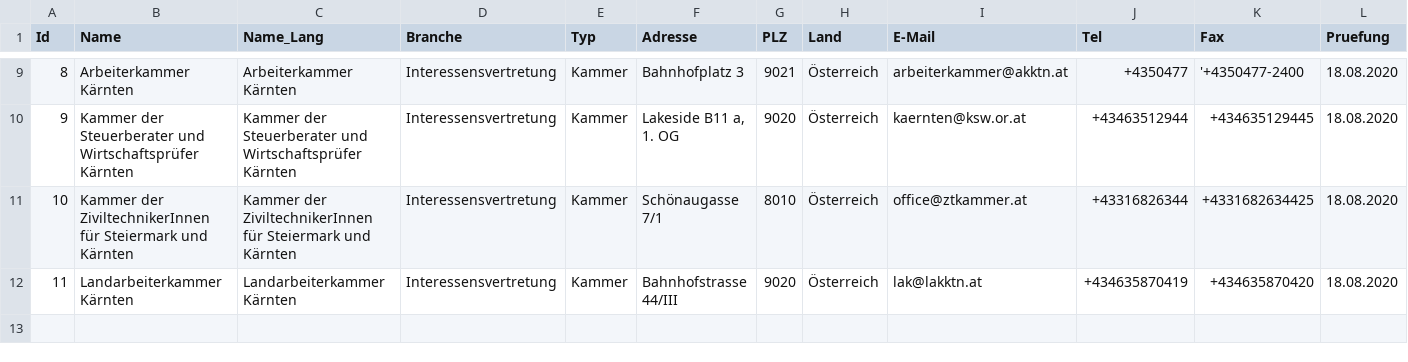
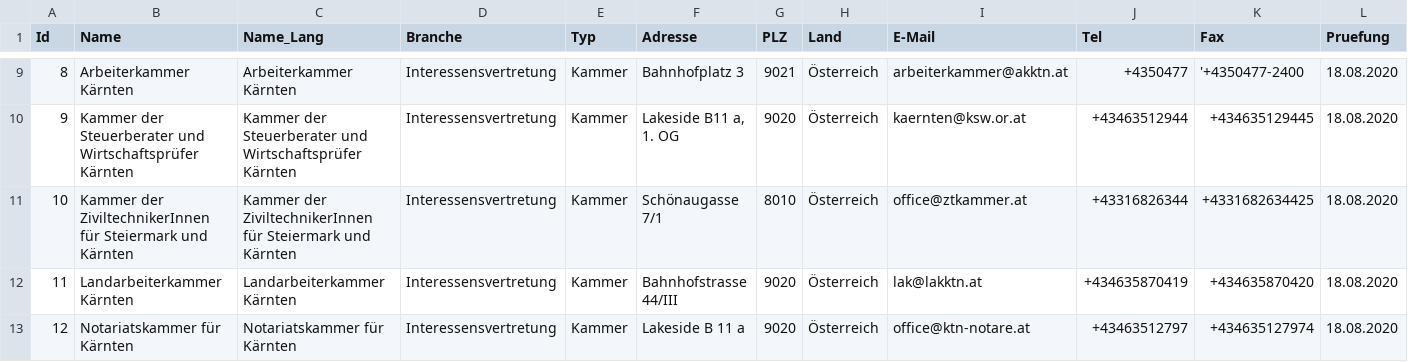
Before and after one commit to cyber-perikarp/auskunftsbegehren_at_adressen, a CSV file: kaernten/kaernten.csv, drawn as a sheet; only a part is shown, gaps mark what is left out.

Commit message:
Kärnten

```diff
--- a/kaernten/kaernten.csv
+++ b/kaernten/kaernten.csv
@@ -12 +12,2 @@
 11,"Landarbeiterkammer Kärnten","Landarbeiterkammer Kärnten","Interessensvertretung","Kammer","Bahnhofstrasse 44/III",9020,"Österreich","lak@lakktn.at","+434635870419","+434635870420","18.08.2020"
+12,"Notariatskammer für Kärnten","Notariatskammer für Kärnten","Interessensvertretung","Kammer","Lakeside B 11 a",9020,"Österreich","office@ktn-notare.at","+43463512797","+434635127974","18.08.2020"
```
